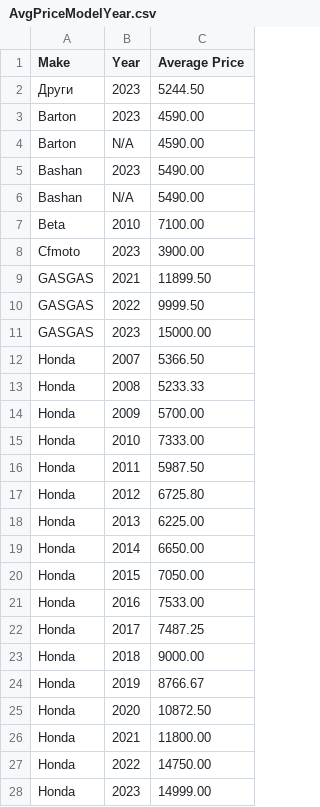
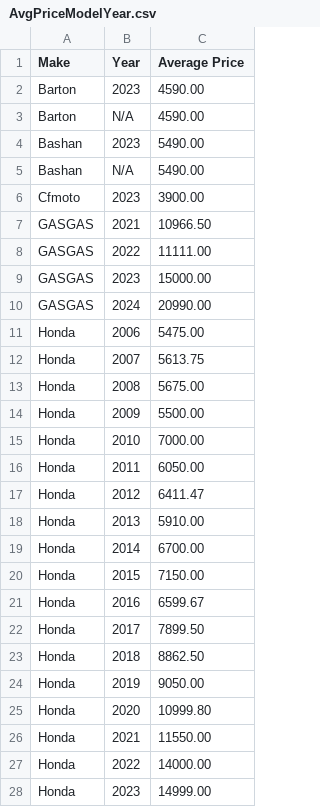
Before and after one commit to Vladislav-Tsekov/WebScraperV1, a CSV file: BaseScraper/AvgPriceModelYear.csv, drawn as a sheet; only a part is shown; the diff covers the shown part only.

```diff
--- a/BaseScraper/AvgPriceModelYear.csv
+++ b/BaseScraper/AvgPriceModelYear.csv
@@ -1,3 +1,2 @@
 Make, Year, Average Price
-Други, 2023, 5244.50
 Barton, 2023, 4590.00
@@ -6,23 +5,24 @@ Bashan, 2023, 5490.00
 Bashan, N/A, 5490.00
-Beta, 2010, 7100.00
 Cfmoto, 2023, 3900.00
-GASGAS, 2021, 11899.50
-GASGAS, 2022, 9999.50
+GASGAS, 2021, 10966.50
+GASGAS, 2022, 11111.00
 GASGAS, 2023, 15000.00
-Honda, 2007, 5366.50
-Honda, 2008, 5233.33
-Honda, 2009, 5700.00
-Honda, 2010, 7333.00
-Honda, 2011, 5987.50
-Honda, 2012, 6725.80
-Honda, 2013, 6225.00
-Honda, 2014, 6650.00
-Honda, 2015, 7050.00
-Honda, 2016, 7533.00
-Honda, 2017, 7487.25
-Honda, 2018, 9000.00
-Honda, 2019, 8766.67
-Honda, 2020, 10872.50
-Honda, 2021, 11800.00
-Honda, 2022, 14750.00
+GASGAS, 2024, 20990.00
+Honda, 2006, 5475.00
+Honda, 2007, 5613.75
+Honda, 2008, 5675.00
+Honda, 2009, 5500.00
+Honda, 2010, 7000.00
+Honda, 2011, 6050.00
+Honda, 2012, 6411.47
+Honda, 2013, 5910.00
+Honda, 2014, 6700.00
+Honda, 2015, 7150.00
+Honda, 2016, 6599.67
+Honda, 2017, 7899.50
+Honda, 2018, 8862.50
+Honda, 2019, 9050.00
+Honda, 2020, 10999.80
+Honda, 2021, 11550.00
+Honda, 2022, 14000.00
 Honda, 2023, 14999.00
```
Also changed, not shown: 8 added rows, 5 removed rows and 65 edited cells elsewhere in this file, BaseScraper/MotoData.csv, 43 other files.
